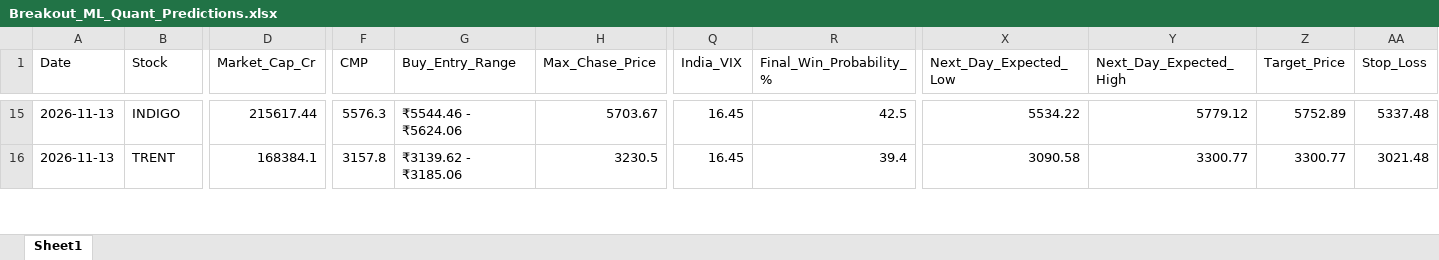
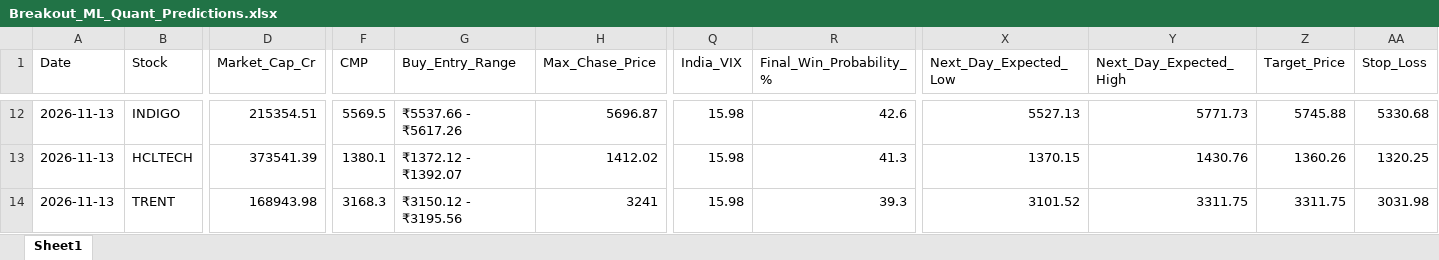
Before and after one commit to chiragkuk24/Final-Stocks, an Excel workbook: Breakout_ML_Quant_Predictions.xlsx, sheet Sheet1, drawn as a sheet; only a part is shown, gaps mark what is left out; values as stored, in another font and other column widths than the file's, no borders; addresses are those after the commit; rows hold the shown columns only; the diff covers the shown part only; the diff names each change by its address in the sheet, - before the commit and + after, or states it on an @@ line.

```diff
--- a/Breakout_ML_Quant_Predictions.xlsx (sheet Sheet1)
+++ b/Breakout_ML_Quant_Predictions.xlsx (sheet Sheet1)
-D12 (Market_Cap_Cr): 215617.44
+D12 (Market_Cap_Cr): 215354.51
-F12 (CMP): 5576.3
+F12 (CMP): 5569.5
-G12 (Buy_Entry_Range): ₹5544.46 - ₹5624.06
+G12 (Buy_Entry_Range): ₹5537.66 - ₹5617.26
-H12 (Max_Chase_Price): 5703.67
+H12 (Max_Chase_Price): 5696.87
-Q12 (India_VIX): 16.45
+Q12 (India_VIX): 15.98
-R12 (Final_Win_Probability_%): 42.5
+R12 (Final_Win_Probability_%): 42.6
-X12 (Next_Day_Expected_Low): 5534.22
+X12 (Next_Day_Expected_Low): 5527.13
-Y12 (Next_Day_Expected_High): 5779.12
+Y12 (Next_Day_Expected_High): 5771.73
-Z12 (Target_Price): 5752.89
+Z12 (Target_Price): 5745.88
-AA12 (Stop_Loss): 5337.48
+AA12 (Stop_Loss): 5330.68
+row 13: 2026-11-13 | HCLTECH | 373541.39 | 1380.1 | ₹1372.12 - ₹1392.07 | 1412.02 | 15.98 | 41.3 | 1370.15 | 1430.76 | 1360.26 | 1320.25
-D14 (Market_Cap_Cr): 168384.1
+D14 (Market_Cap_Cr): 168943.98
-F14 (CMP): 3157.8
+F14 (CMP): 3168.3
-G14 (Buy_Entry_Range): ₹3139.62 - ₹3185.06
+G14 (Buy_Entry_Range): ₹3150.12 - ₹3195.56
-H14 (Max_Chase_Price): 3230.5
+H14 (Max_Chase_Price): 3241
-Q14 (India_VIX): 16.45
+Q14 (India_VIX): 15.98
-R14 (Final_Win_Probability_%): 39.4
+R14 (Final_Win_Probability_%): 39.3
-X14 (Next_Day_Expected_Low): 3090.58
+X14 (Next_Day_Expected_Low): 3101.52
-Y14 (Next_Day_Expected_High): 3300.77
+Y14 (Next_Day_Expected_High): 3311.75
-Z14 (Target_Price): 3300.77
+Z14 (Target_Price): 3311.75
-AA14 (Stop_Loss): 3021.48
+AA14 (Stop_Loss): 3031.98
```
Also changed, not shown: 7 added rows, 10 removed rows and 117 edited cells elsewhere in this sheet, Final_Breakout_List.xlsx, 2 other files.
